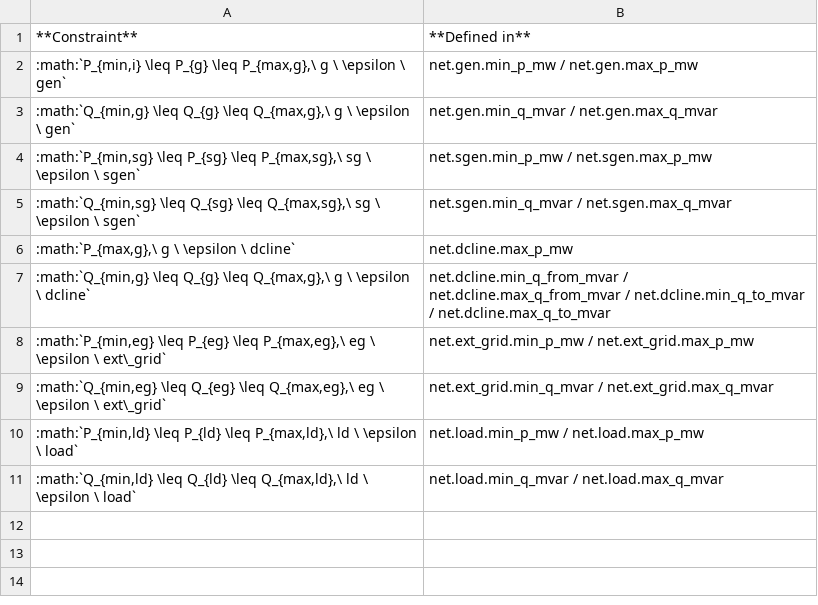
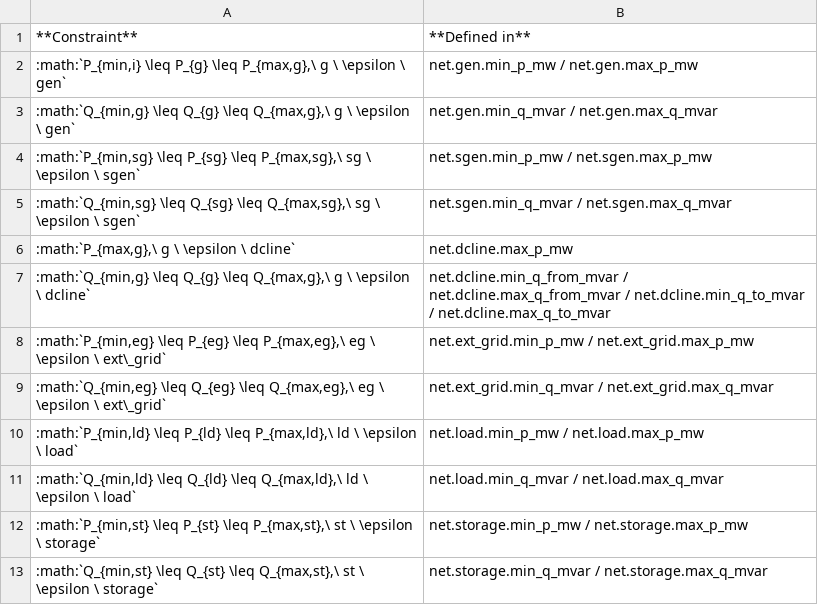
Before and after one commit to e2nIEE/pandapower, a CSV file: doc/opf/opf_flexibility.csv, drawn as a sheet; the diff names each change by its address in the sheet, - before the commit and + after, or states it on an @@ line.

```diff
--- a/doc/opf/opf_flexibility.csv
+++ b/doc/opf/opf_flexibility.csv
+row 12: :math:`P_{min,st} \leq P_{st} \leq P_{max,st},\ st \ \epsilon \ storage` | net.storage.min_p_mw / net.storage.max_p_mw
+row 13: :math:`Q_{min,st} \leq Q_{st} \leq Q_{max,st},\ st \ \epsilon \ storage` | net.storage.min_q_mvar / net.storage.max_q_mvar
```
Also changed, not shown: 3 other files.
